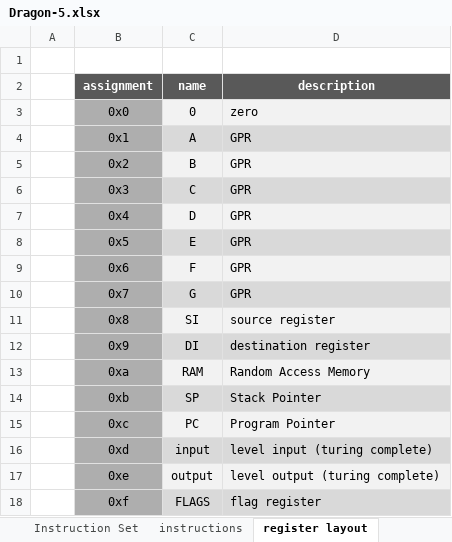
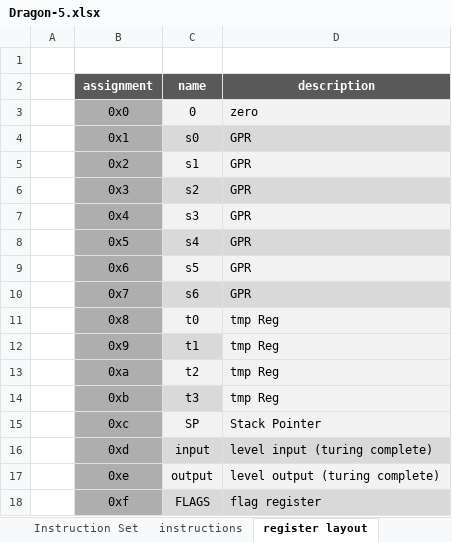
Before and after one commit to Dargonrol/processor-dev, an Excel workbook: Dragon/Dragon_5/Dragon-5.xlsx, sheet register layout, drawn as a sheet; values as stored, in another font and other column widths than the file's, no borders; the diff names each change by its address in the sheet, - before the commit and + after, or states it on an @@ line.

```diff
--- a/Dragon/Dragon_5/Dragon-5.xlsx (sheet register layout)
+++ b/Dragon/Dragon_5/Dragon-5.xlsx (sheet register layout)
-C4 (name): A
+C4 (name): s0
-C5 (name): B
+C5 (name): s1
-C6 (name): C
+C6 (name): s2
-C7 (name): D
+C7 (name): s3
-C8 (name): E
+C8 (name): s4
-C9 (name): F
+C9 (name): s5
-C10 (name): G
+C10 (name): s6
-C11 (name): SI
+C11 (name): t0
-D11 (description): source register
+D11 (description): tmp Reg
-C12 (name): DI
+C12 (name): t1
-D12 (description): destination register
+D12 (description): tmp Reg
-D12 fill: #D9D9D9
+D12 fill: #F2F2F2
-C13 (name): RAM
+C13 (name): t2
-D13 (description): Random Access Memory
+D13 (description): tmp Reg
-C14 (name): SP
+C14 (name): t3
-D14 (description): Stack Pointer
+D14 (description): tmp Reg
-D14 fill: #D9D9D9
+D14 fill: #F2F2F2
-C15 (name): PC
+C15 (name): SP
-D15 (description): Program Pointer
+D15 (description): Stack Pointer
```
Also changed, not shown: sheet Instruction Set, 2 other files.
